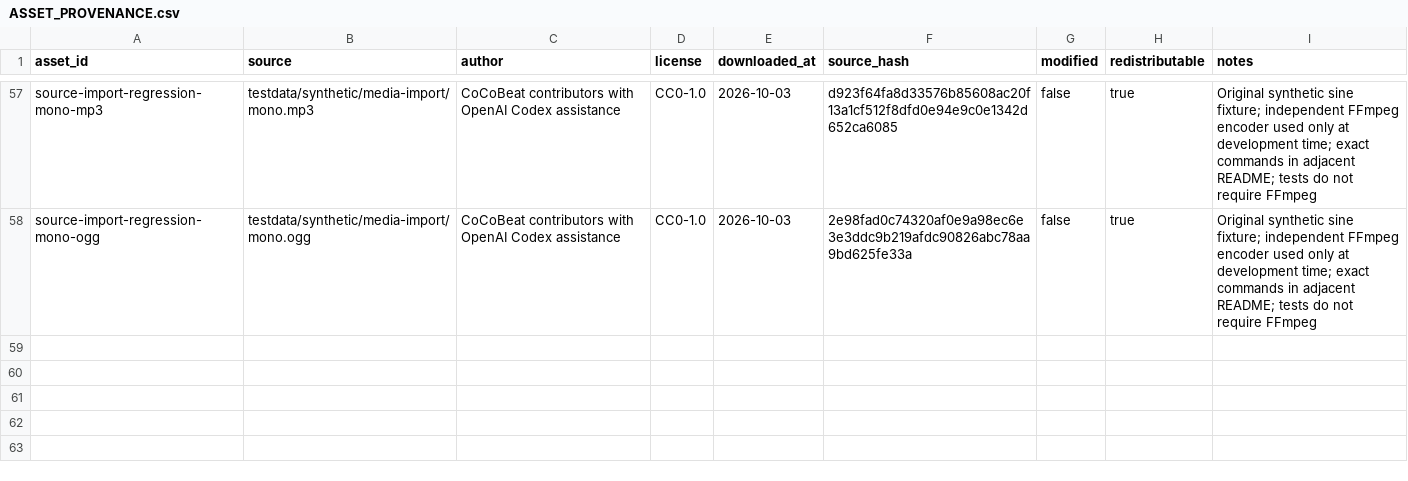
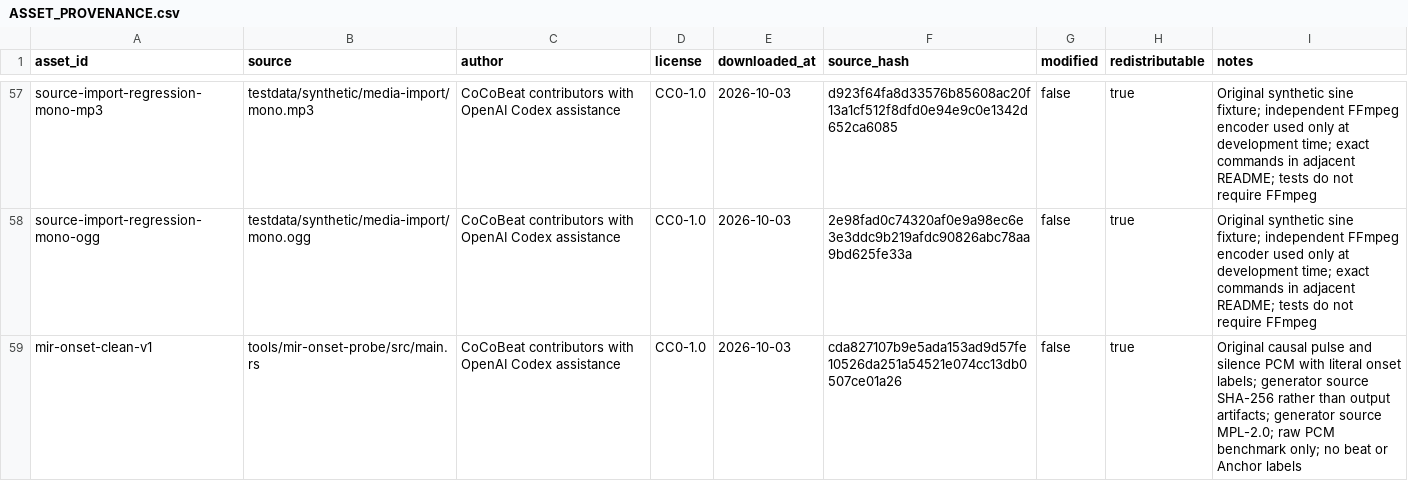
Before and after one commit to Xarth-Mai/CoCoBeat, a CSV file: licenses/ASSET_PROVENANCE.csv, drawn as a sheet; only a part is shown, gaps mark what is left out.

```diff
--- a/licenses/ASSET_PROVENANCE.csv
+++ b/licenses/ASSET_PROVENANCE.csv
@@ -58 +58,2 @@ source-import-regression-mono-mp3,testdata/synthetic/media-import/mono.mp3,CoCoB
 source-import-regression-mono-ogg,testdata/synthetic/media-import/mono.ogg,CoCoBeat contributors with OpenAI Codex assistance,CC0-1.0,2026-10-03,2e98fad0c74320af0e9a98ec6e3e3ddc9b219afdc90826abc78aa9bd625fe33a,false,true,Original synthetic sine fixture; independent FFmpeg encoder used only at development time; exact commands in adjacent README; tests do not require FFmpeg
+mir-onset-clean-v1,tools/mir-onset-probe/src/main.rs,CoCoBeat contributors with OpenAI Codex assistance,CC0-1.0,2026-10-03,cda827107b9e5ada153ad9d57fe10526da251a54521e074cc13db0507ce01a26,false,true,Original causal pulse and silence PCM with literal onset labels; generator source SHA-256 rather than output artifacts; generator source MPL-2.0; raw PCM benchmark only; no beat or Anchor labels
```
Also changed, not shown: licenses/CANONICAL_PROBE_DEPENDENCIES.csv, 9 other files.
